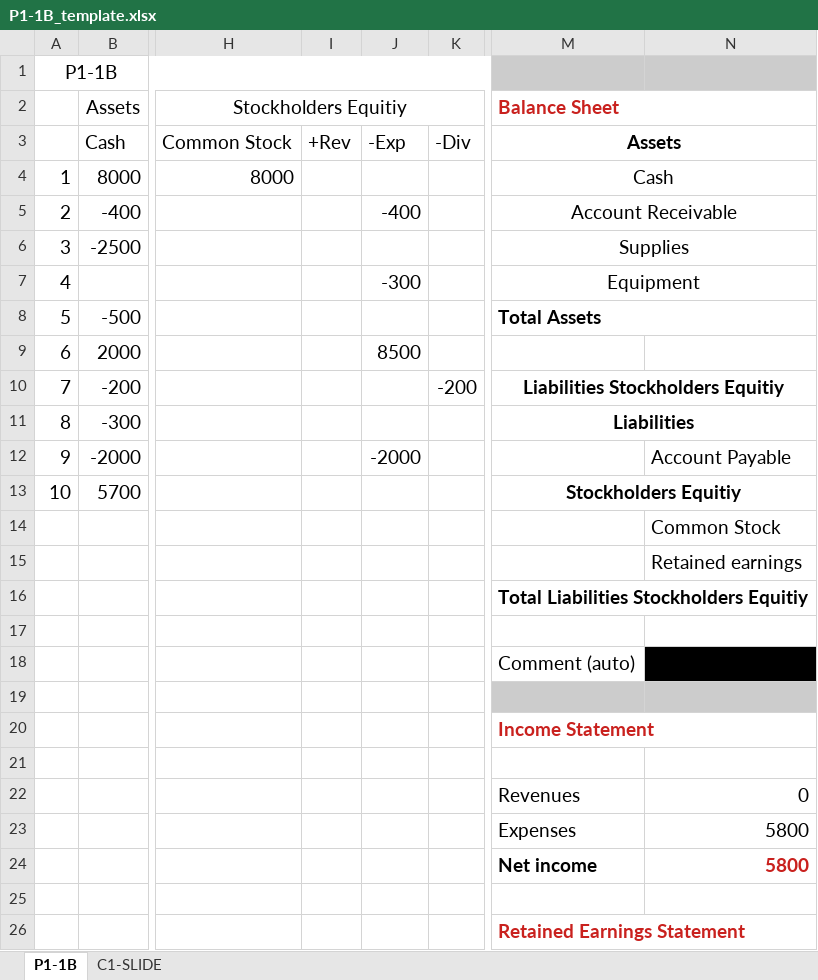
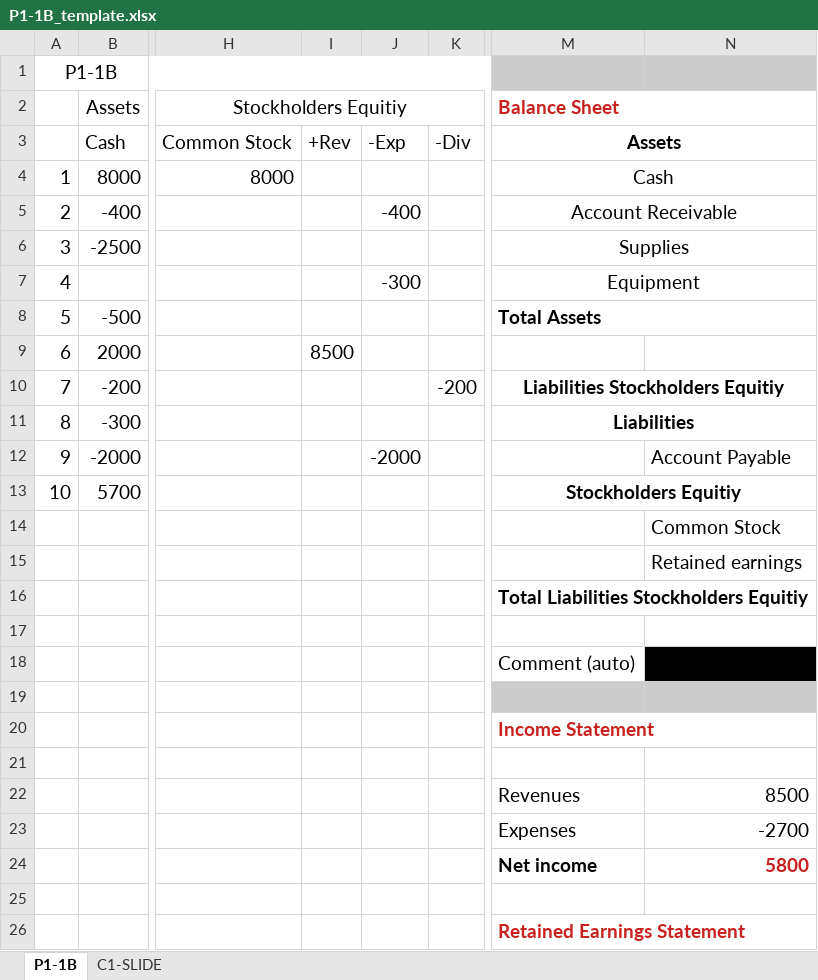
Before and after one commit to SharafatKarim/pstu-cse-academic, an Excel workbook: semester 3/ais/accounting/problem solves/P1-1B_template.xlsx, sheet P1-1B, drawn as a sheet; only a part is shown, gaps mark what is left out; values as stored, in another font and other column widths than the file's, no borders; the diff names each change by its address in the sheet, - before the commit and + after, or states it on an @@ line.

Commit message:
Auto push at 18:02:49

```diff
--- a/semester 3/ais/accounting/problem solves/P1-1B_template.xlsx (sheet P1-1B)
+++ b/semester 3/ais/accounting/problem solves/P1-1B_template.xlsx (sheet P1-1B)
-I9: (empty)
+I9: 8500
-J9: 8500
+J9: (empty)
-N22: 0
+N22: 8500
-N23: 5800
+N23: -2700
```
